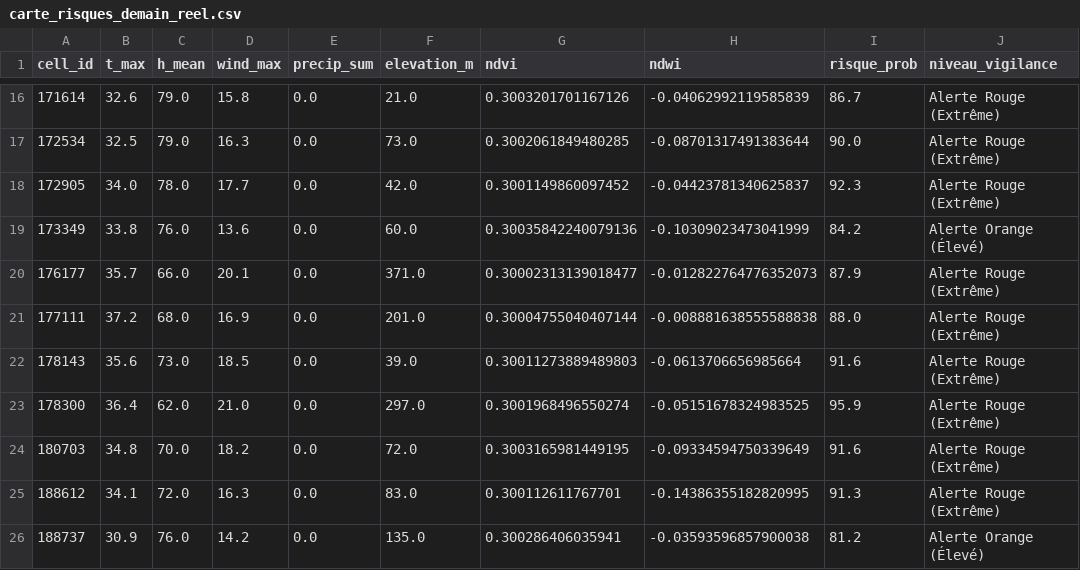
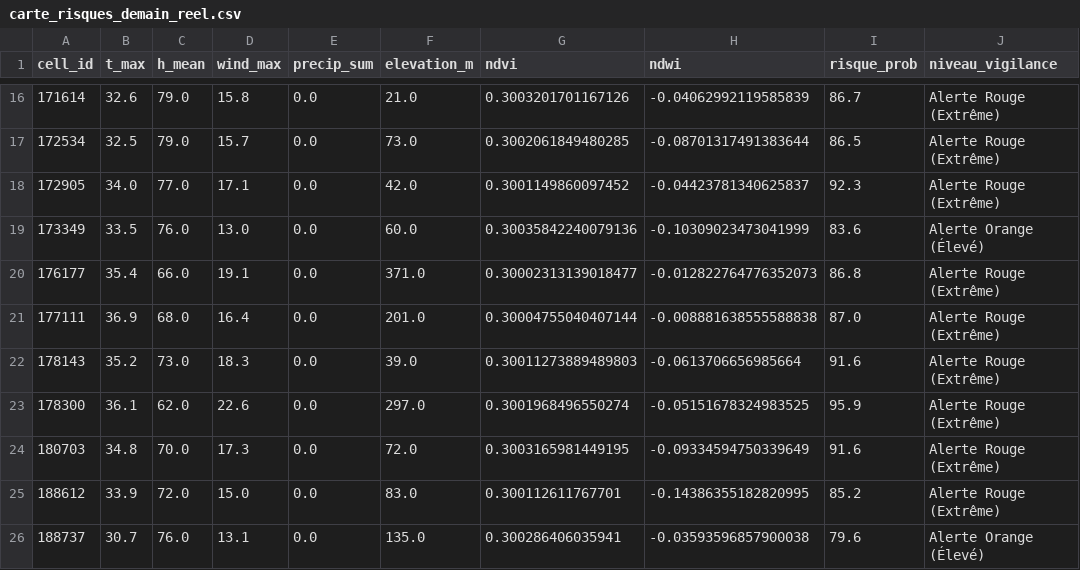
Before and after one commit to Ba7athproject/Tunisia_Fire_Watch, a CSV file: carte_risques_demain_reel.csv, drawn as a sheet; only a part is shown, gaps mark what is left out; the diff covers the shown part only; the diff names each change by its address in the sheet, - before the commit and + after, or states it on an @@ line.

```diff
--- a/carte_risques_demain_reel.csv
+++ b/carte_risques_demain_reel.csv
-D17 (wind_max): 16.3
+D17 (wind_max): 15.7
-I17 (risque_prob): 90.0
+I17 (risque_prob): 86.5
-C18 (h_mean): 78.0
+C18 (h_mean): 77.0
-D18 (wind_max): 17.7
+D18 (wind_max): 17.1
-B19 (t_max): 33.8
+B19 (t_max): 33.5
-D19 (wind_max): 13.6
+D19 (wind_max): 13.0
-I19 (risque_prob): 84.2
+I19 (risque_prob): 83.6
-B20 (t_max): 35.7
+B20 (t_max): 35.4
-D20 (wind_max): 20.1
+D20 (wind_max): 19.1
-I20 (risque_prob): 87.9
+I20 (risque_prob): 86.8
-B21 (t_max): 37.2
+B21 (t_max): 36.9
-D21 (wind_max): 16.9
+D21 (wind_max): 16.4
-I21 (risque_prob): 88.0
+I21 (risque_prob): 87.0
-B22 (t_max): 35.6
+B22 (t_max): 35.2
-D22 (wind_max): 18.5
+D22 (wind_max): 18.3
-B23 (t_max): 36.4
+B23 (t_max): 36.1
-D23 (wind_max): 21.0
+D23 (wind_max): 22.6
-D24 (wind_max): 18.2
+D24 (wind_max): 17.3
-B25 (t_max): 34.1
+B25 (t_max): 33.9
-D25 (wind_max): 16.3
+D25 (wind_max): 15.0
-I25 (risque_prob): 91.3
+I25 (risque_prob): 85.2
-B26 (t_max): 30.9
+B26 (t_max): 30.7
-D26 (wind_max): 14.2
+D26 (wind_max): 13.1
-I26 (risque_prob): 81.2
+I26 (risque_prob): 79.6
```
Also changed, not shown: 35 edited cells elsewhere in this file.
